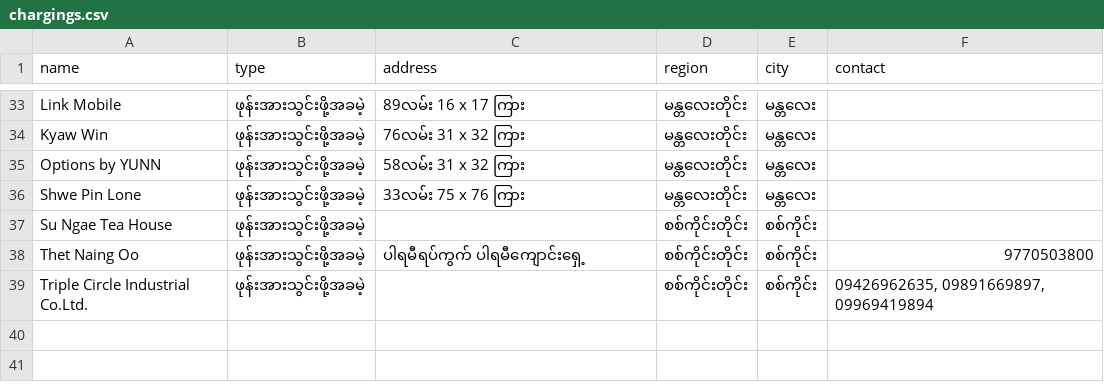
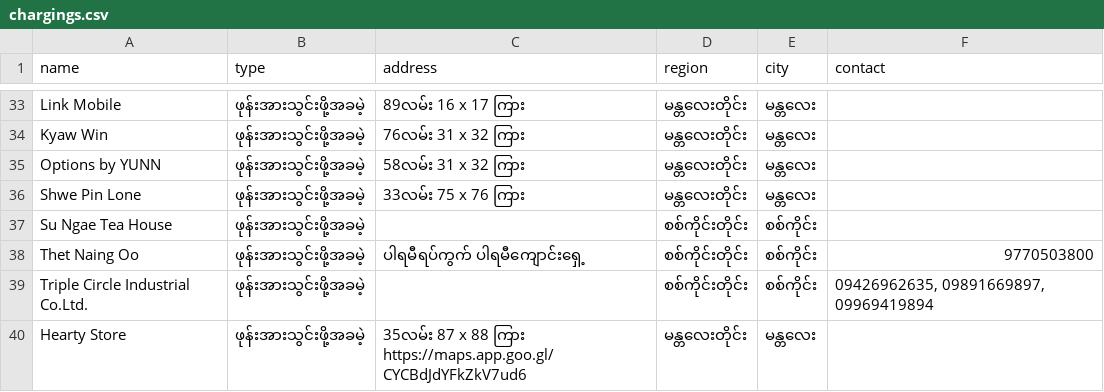
Before and after one commit to ShweCana/burmeseEarthquake, a CSV file: chargings.csv, drawn as a sheet; only a part is shown, gaps mark what is left out.

Commit message:
Update chargings.csv

```diff
--- a/chargings.csv
+++ b/chargings.csv
@@ -40 +40,2 @@ Thet Naing Oo,ဖုန်းအားသွင်းဖို့အခမဲ့
 Triple Circle Industrial Co.Ltd.,ဖုန်းအားသွင်းဖို့အခမဲ့,,စစ်ကိုင်းတိုင်း,စစ်ကိုင်း,"09426962635, 09891669897, 09969419894"
+Hearty Store,ဖုန်းအားသွင်းဖို့အခမဲ့,"35လမ်း 87 x 88 ကြား https://maps.app.goo.gl/CYCBdJdYFkZkV7ud6",မန္တလေးတိုင်း,မန္တလေး,
```
